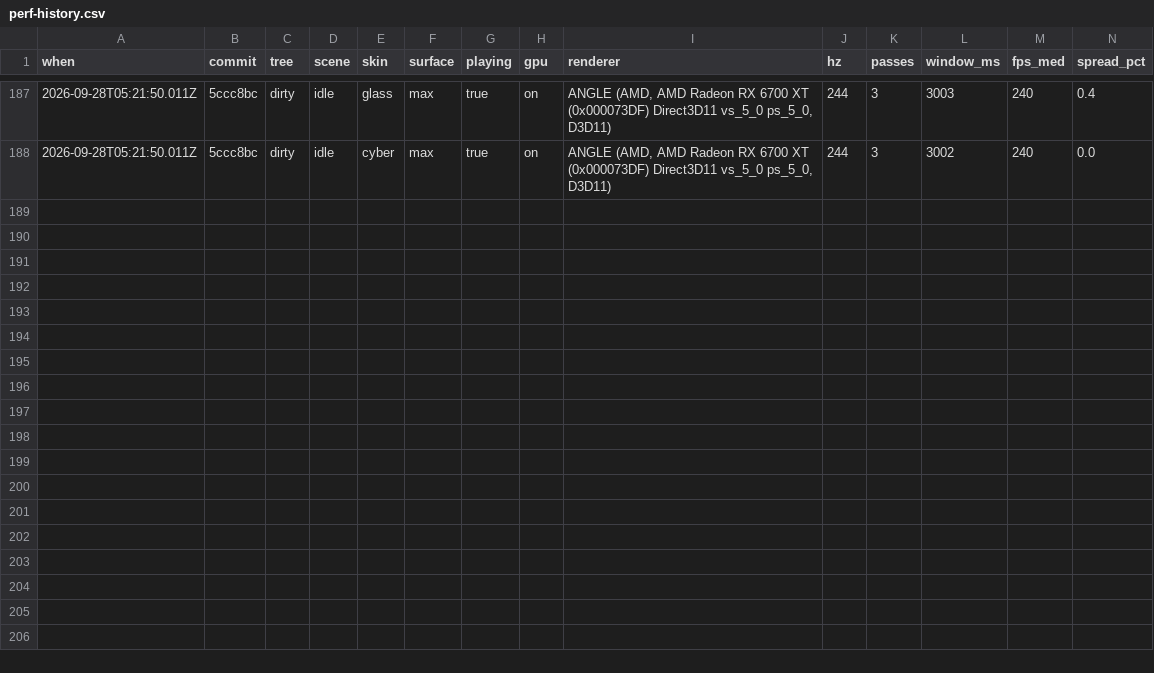
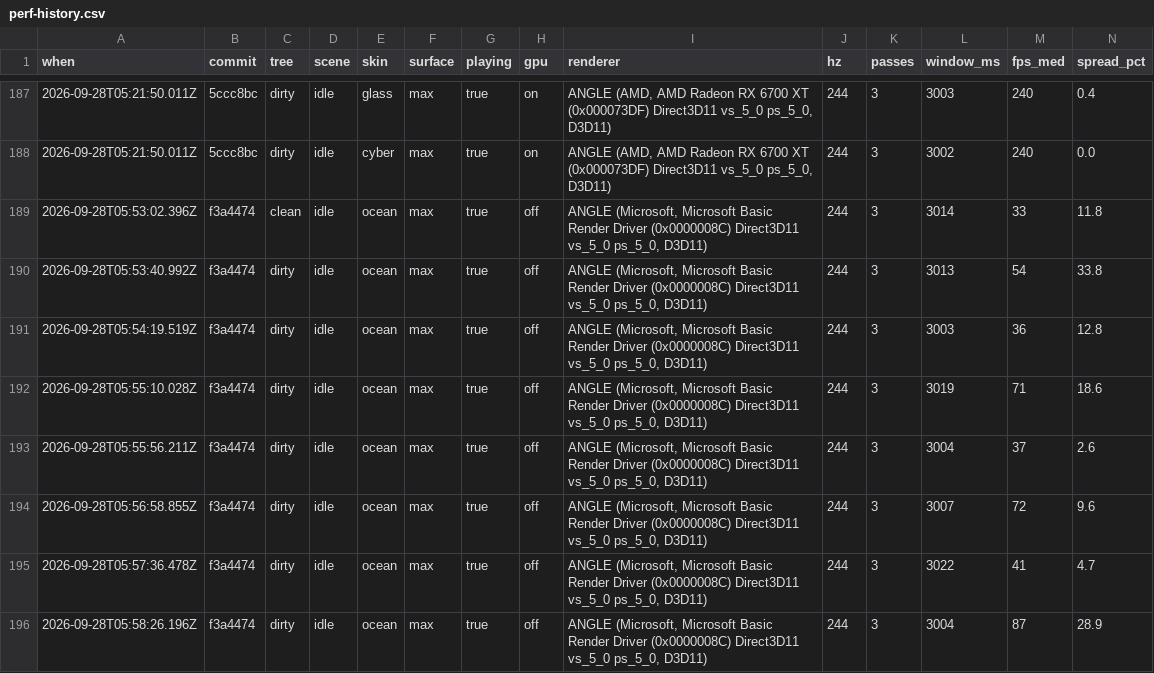
Before and after one commit to deets-137/DeetsMusicWindows, a CSV file: scripts/perf-history.csv, drawn as a sheet; only a part is shown, gaps mark what is left out; rows hold the shown columns only; the diff names each change by its address in the sheet, - before the commit and + after, or states it on an @@ line.

```diff
--- a/scripts/perf-history.csv
+++ b/scripts/perf-history.csv
+row 189: 2026-09-28T05:53:02.396Z | f3a4474 | clean | idle | ocean | max | true | off | ANGLE (Microsoft, Microsoft Basic Render Driver (0x0000008C) Direct3D11 vs_5_0 ps_5_0, D3D11) | 244 | 3 | 3014 | 33 | 11.8
+row 190: 2026-09-28T05:53:40.992Z | f3a4474 | dirty | idle | ocean | max | true | off | ANGLE (Microsoft, Microsoft Basic Render Driver (0x0000008C) Direct3D11 vs_5_0 ps_5_0, D3D11) | 244 | 3 | 3013 | 54 | 33.8
+row 191: 2026-09-28T05:54:19.519Z | f3a4474 | dirty | idle | ocean | max | true | off | ANGLE (Microsoft, Microsoft Basic Render Driver (0x0000008C) Direct3D11 vs_5_0 ps_5_0, D3D11) | 244 | 3 | 3003 | 36 | 12.8
+row 192: 2026-09-28T05:55:10.028Z | f3a4474 | dirty | idle | ocean | max | true | off | ANGLE (Microsoft, Microsoft Basic Render Driver (0x0000008C) Direct3D11 vs_5_0 ps_5_0, D3D11) | 244 | 3 | 3019 | 71 | 18.6
+row 193: 2026-09-28T05:55:56.211Z | f3a4474 | dirty | idle | ocean | max | true | off | ANGLE (Microsoft, Microsoft Basic Render Driver (0x0000008C) Direct3D11 vs_5_0 ps_5_0, D3D11) | 244 | 3 | 3004 | 37 | 2.6
+row 194: 2026-09-28T05:56:58.855Z | f3a4474 | dirty | idle | ocean | max | true | off | ANGLE (Microsoft, Microsoft Basic Render Driver (0x0000008C) Direct3D11 vs_5_0 ps_5_0, D3D11) | 244 | 3 | 3007 | 72 | 9.6
+row 195: 2026-09-28T05:57:36.478Z | f3a4474 | dirty | idle | ocean | max | true | off | ANGLE (Microsoft, Microsoft Basic Render Driver (0x0000008C) Direct3D11 vs_5_0 ps_5_0, D3D11) | 244 | 3 | 3022 | 41 | 4.7
+row 196: 2026-09-28T05:58:26.196Z | f3a4474 | dirty | idle | ocean | max | true | off | ANGLE (Microsoft, Microsoft Basic Render Driver (0x0000008C) Direct3D11 vs_5_0 ps_5_0, D3D11) | 244 | 3 | 3004 | 87 | 28.9
```
Also changed, not shown: 2 other files.
